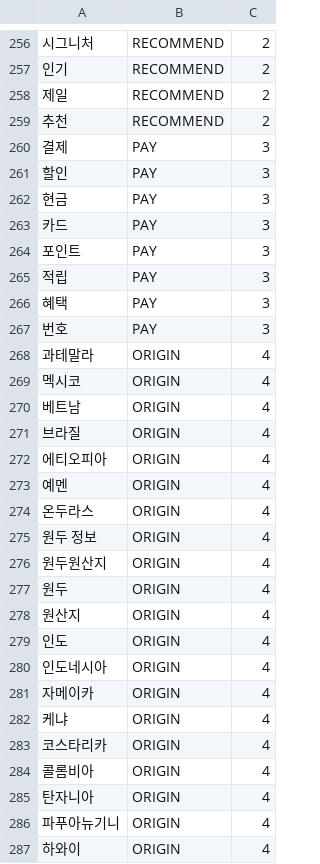
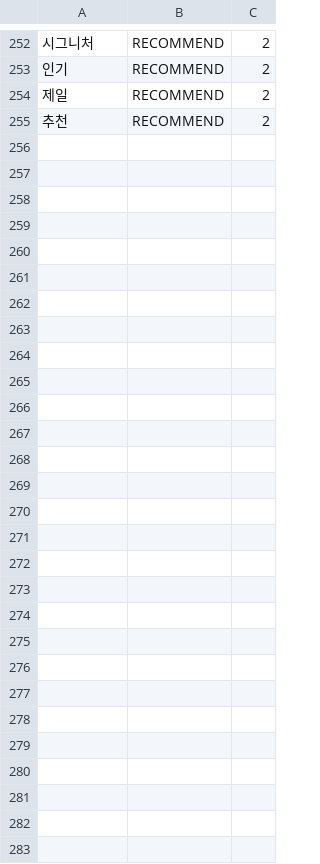
Before and after one commit to RockhoRockho/Chatbot_FG, a CSV file: models/ner/ner_tag.csv, drawn as a sheet; only a part is shown, gaps mark what is left out; the diff covers the shown part only; the diff names each change by its address in the sheet, - before the commit and + after, or states it on an @@ line.

```diff
--- a/models/ner/ner_tag.csv
+++ b/models/ner/ner_tag.csv
-row 260: 결제 | PAY | 3
-row 261: 할인 | PAY | 3
-row 262: 현금 | PAY | 3
-row 263: 카드 | PAY | 3
-row 264: 포인트 | PAY | 3
-row 265: 적립 | PAY | 3
-row 266: 혜택 | PAY | 3
-row 267: 번호 | PAY | 3
-row 268: 과테말라 | ORIGIN | 4
-row 269: 멕시코 | ORIGIN | 4
-row 270: 베트남 | ORIGIN | 4
-row 271: 브라질 | ORIGIN | 4
-row 272: 에티오피아 | ORIGIN | 4
-row 273: 예멘 | ORIGIN | 4
-row 274: 온두라스 | ORIGIN | 4
-row 275: 원두 정보 | ORIGIN | 4
-row 276: 원두원산지 | ORIGIN | 4
-row 277: 원두 | ORIGIN | 4
-row 278: 원산지 | ORIGIN | 4
-row 279: 인도 | ORIGIN | 4
-row 280: 인도네시아 | ORIGIN | 4
-row 281: 자메이카 | ORIGIN | 4
-row 282: 케냐 | ORIGIN | 4
-row 283: 코스타리카 | ORIGIN | 4
-row 284: 콜롬비아 | ORIGIN | 4
-row 285: 탄자니아 | ORIGIN | 4
-row 286: 파푸아뉴기니 | ORIGIN | 4
-row 287: 하와이 | ORIGIN | 4
```
Also changed, not shown: 4 removed rows elsewhere in this file, models/intent/Intent_train_data.csv, 7 other files.
